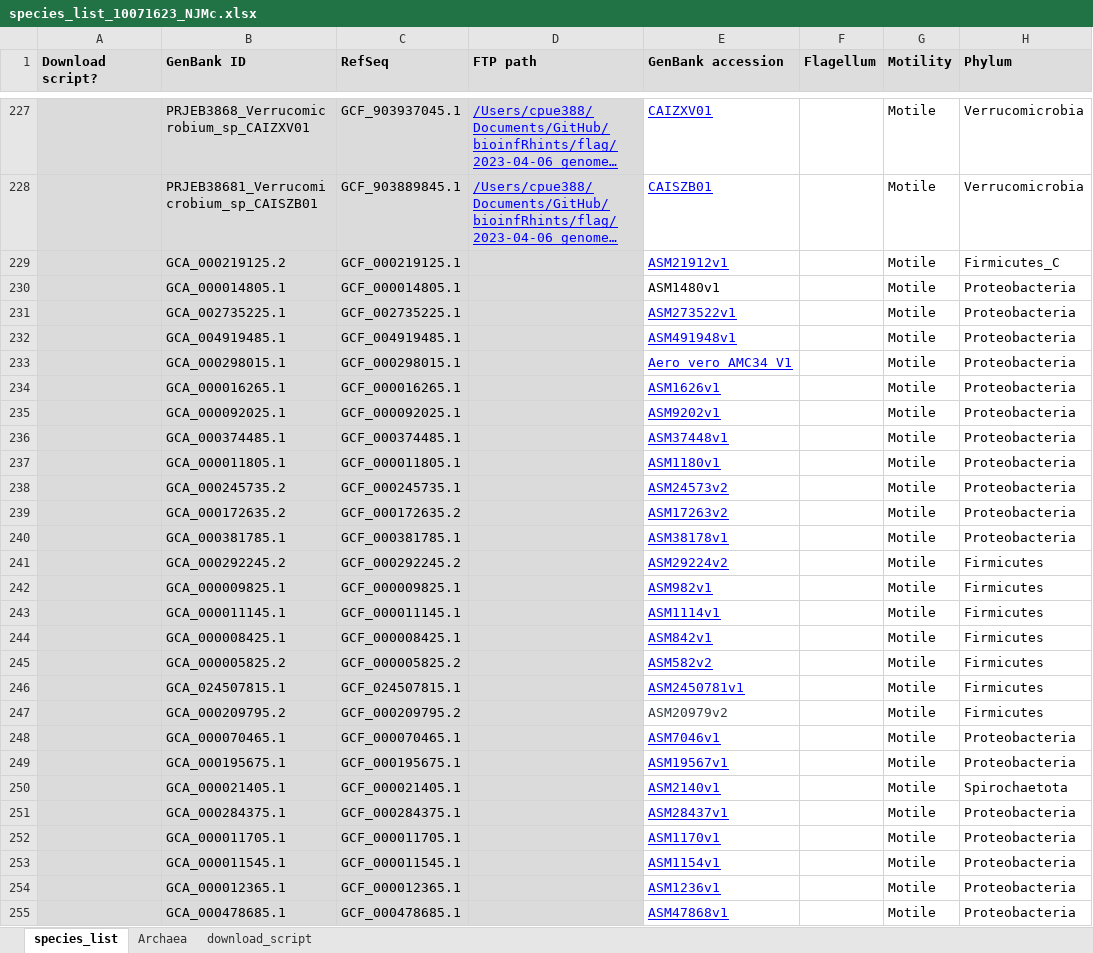
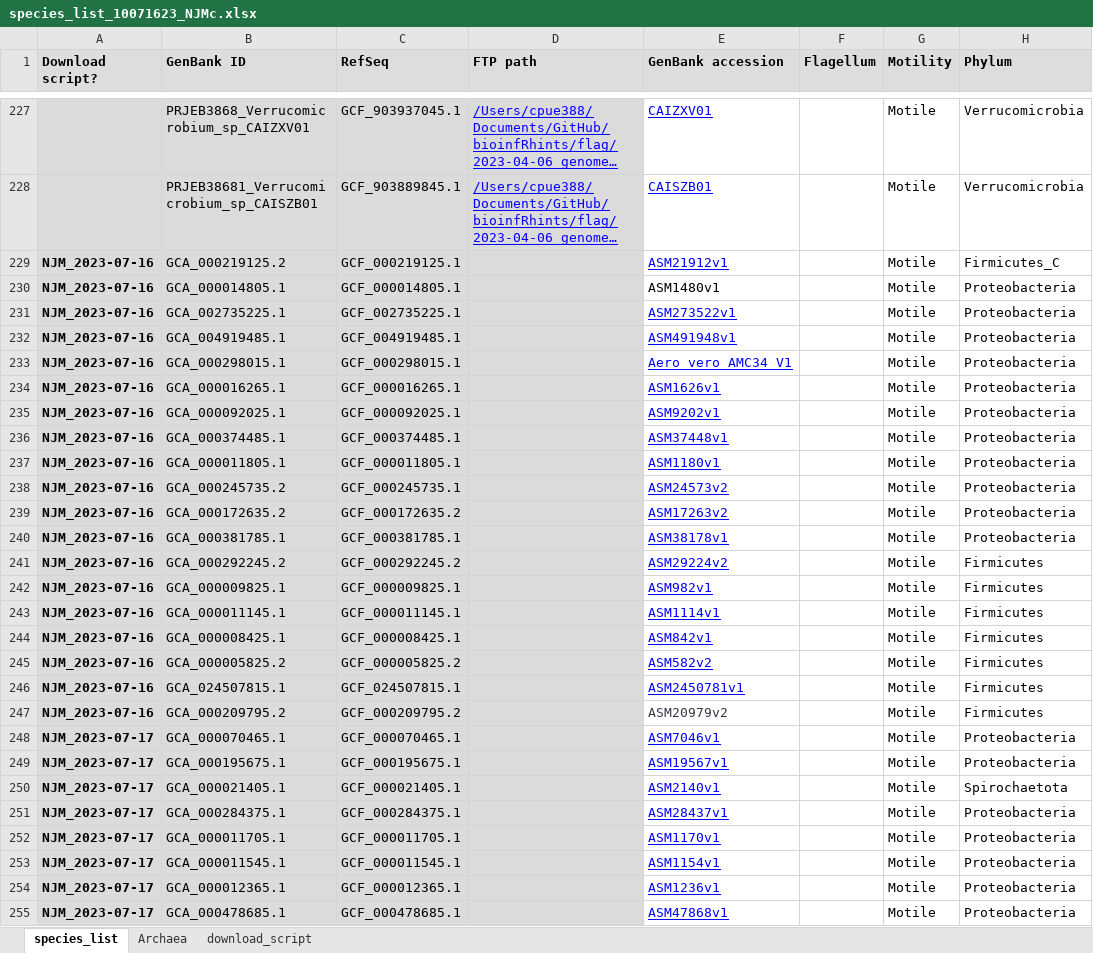
Before and after one commit to nmatzke/bioinfRhints, an Excel workbook: flag/AQB_classification/species_list_10071623_NJMc.xlsx, sheet species_list, drawn as a sheet; only a part is shown, gaps mark what is left out; long unchanged cells end in …; values as stored, in another font and other column widths than the file's, no borders; the diff covers the shown part only; the diff names each change by its address in the sheet, - before the commit and + after, or states it on an @@ line.

```diff
--- a/flag/AQB_classification/species_list_10071623_NJMc.xlsx (sheet species_list)
+++ b/flag/AQB_classification/species_list_10071623_NJMc.xlsx (sheet species_list)
-A229:A247 (Download script?): (empty)
+A229:A247 (Download script?): NJM_2023-07-16
-A248:A255 (Download script?): (empty)
+A248:A255 (Download script?): NJM_2023-07-17
```
Also changed, not shown: other rows of this sheet, flag/AQB_classification/2023-07-16_add.xlsx, flag/AQB_classification/De_Maayer_etal_2020_BMCGenomics_enteric_flagella_5_systems/SuppTables_12864_2020_7085_MOESM1_ESM.xlsx, 16 other files.
